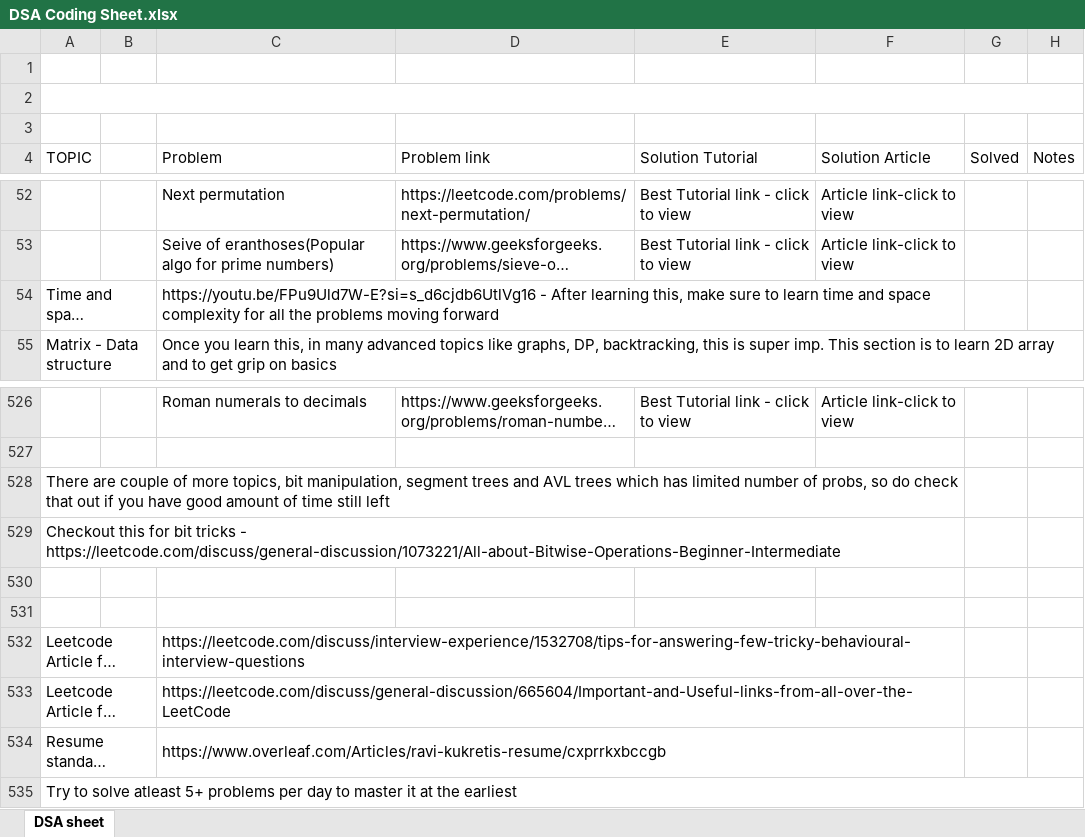
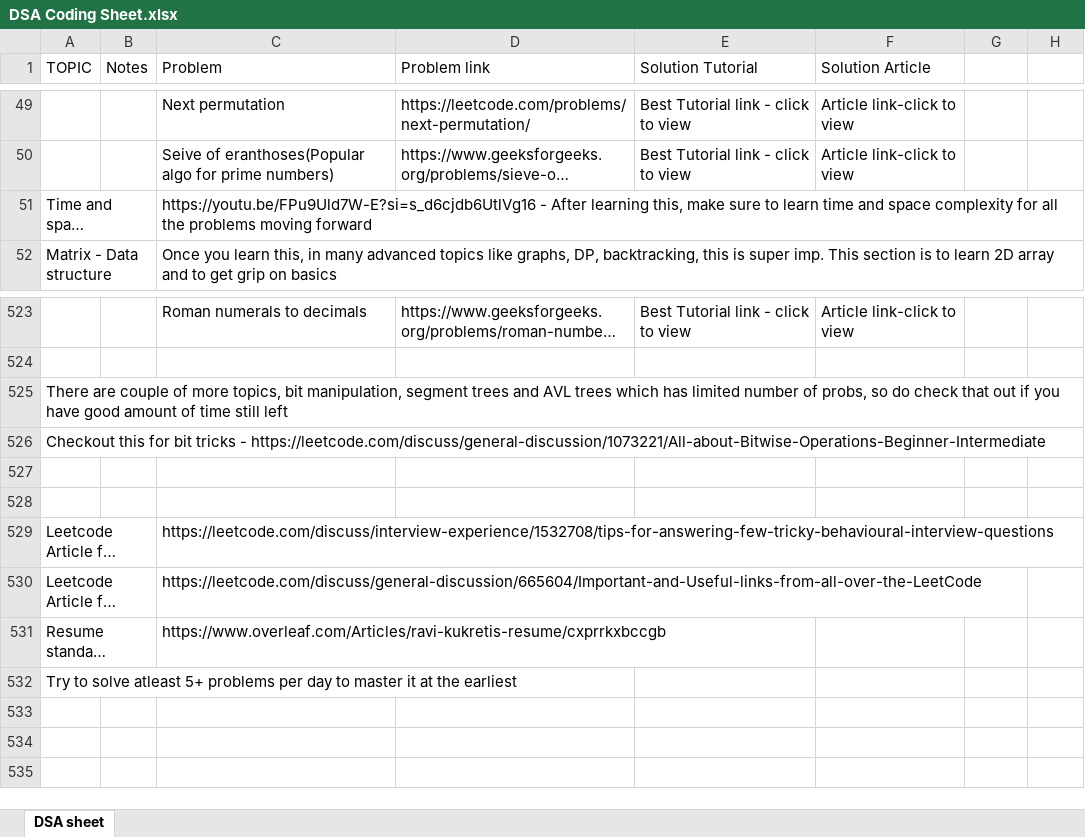
Before and after one commit to Gokul-001/Data-Structures_and_Algorithms, an Excel workbook: DSA Coding Sheet.xlsx, sheet DSA sheet, drawn as a sheet; only a part is shown, gaps mark what is left out; long unchanged cells end in …; values as stored, in another font and other column widths than the file's, no cell formats; removed rows and columns are numbered as before the commit, all else as after; the diff names each change by its address in the sheet, - before the commit and + after, or states it on an @@ line.

```diff
--- a/DSA Coding Sheet.xlsx (sheet DSA sheet)
+++ b/DSA Coding Sheet.xlsx (sheet DSA sheet)
-row 1: (empty)
-row 2: (empty)
-row 3: (empty)
-B1: (empty)
+B1: Notes
-G1: Solved
+G1: (empty)
-H1: Notes
+H1: (empty)
-C54:F54 merged
-A528:F528 merged
-A529:F529 merged
-C532:F532 merged
-C533:F533 merged
-C534:F534 merged
-A535:H535 merged
```
Also changed, not shown: cell formats, 2 other files.
